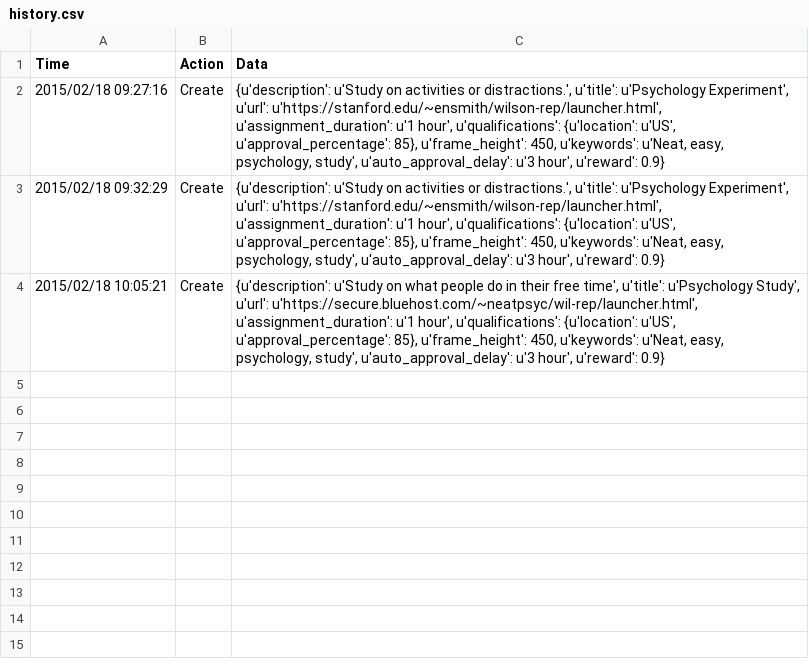
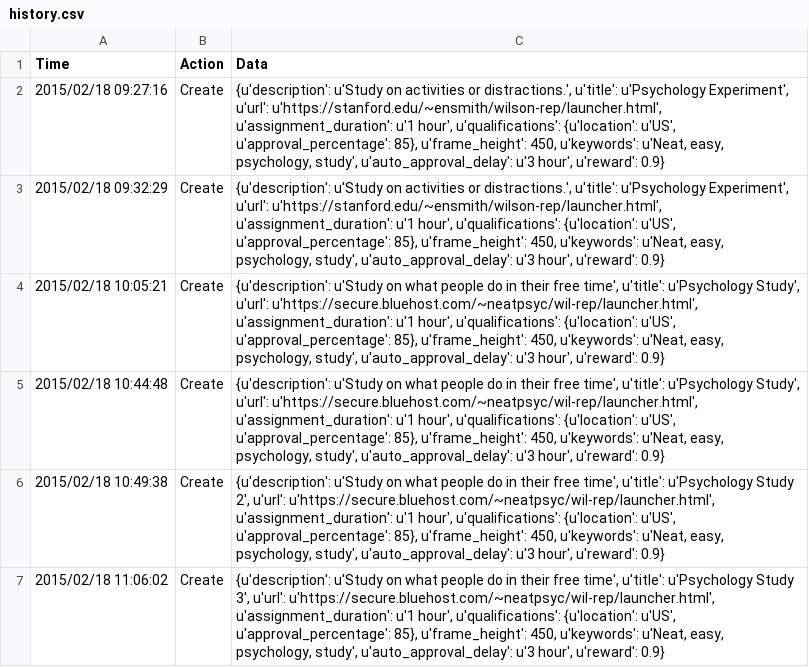
Before and after one commit to ericnatsmith/Wilson-2014-just-think-replication, a CSV file: ignore/history.csv, drawn as a sheet; the diff names each change by its address in the sheet, - before the commit and + after, or states it on an @@ line.

```diff
--- a/ignore/history.csv
+++ b/ignore/history.csv
+row 5: 2015/02/18 10:44:48 | Create | {u'description': u'Study on what people do in their free time', u'title': u'Psychology Study', u'url': u'https://secure.bluehost.com/~neatpsyc/wil-rep/launcher.html', u'assignment_duration': u'1 hour', u'qualifications': {u'location': u'US', u'approval_percentage': 85}, u'frame_height': 450, u'keywords': u'Neat, easy, psychology, study', u'auto_approval_delay': u'3 hour', u'reward': 0.9}
+row 6: 2015/02/18 10:49:38 | Create | {u'description': u'Study on what people do in their free time', u'title': u'Psychology Study 2', u'url': u'https://secure.bluehost.com/~neatpsyc/wil-rep/launcher.html', u'assignment_duration': u'1 hour', u'qualifications': {u'location': u'US', u'approval_percentage': 85}, u'frame_height': 450, u'keywords': u'Neat, easy, psychology, study', u'auto_approval_delay': u'3 hour', u'reward': 0.9}
+row 7: 2015/02/18 11:06:02 | Create | {u'description': u'Study on what people do in their free time', u'title': u'Psychology Study 3', u'url': u'https://secure.bluehost.com/~neatpsyc/wil-rep/launcher.html', u'assignment_duration': u'1 hour', u'qualifications': {u'location': u'US', u'approval_percentage': 85}, u'frame_height': 450, u'keywords': u'Neat, easy, psychology, study', u'auto_approval_delay': u'3 hour', u'reward': 0.9}
```
Also changed, not shown: 3 other files.
